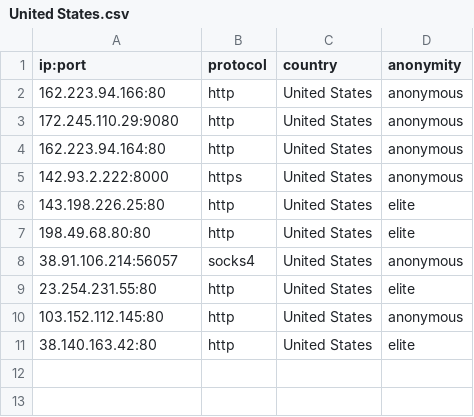
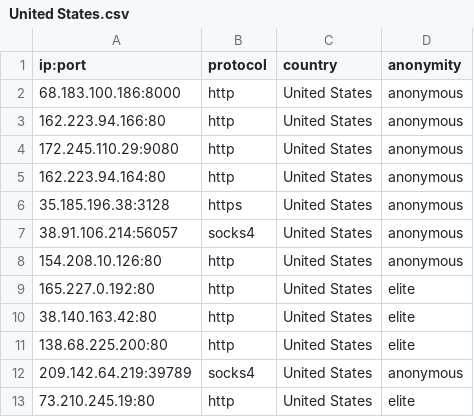
Before and after one commit to NoureddineRmila/daily-free-working-proxies, a CSV file: United States.csv, drawn as a sheet.

Commit message:
Update proxies list

```diff
--- a/United States.csv
+++ b/United States.csv
@@ -1,2 +1,3 @@
 ip:port,protocol,country,anonymity
+68.183.100.186:8000,http,United States,anonymous
 162.223.94.166:80,http,United States,anonymous
@@ -4,8 +5,9 @@ ip:port,protocol,country,anonymity
 162.223.94.164:80,http,United States,anonymous
-142.93.2.222:8000,https,United States,anonymous
-143.198.226.25:80,http,United States,elite
-198.49.68.80:80,http,United States,elite
+35.185.196.38:3128,https,United States,anonymous
 38.91.106.214:56057,socks4,United States,anonymous
-23.254.231.55:80,http,United States,elite
-103.152.112.145:80,http,United States,anonymous
+154.208.10.126:80,http,United States,anonymous
+165.227.0.192:80,http,United States,elite
 38.140.163.42:80,http,United States,elite
+138.68.225.200:80,http,United States,elite
+209.142.64.219:39789,socks4,United States,anonymous
+73.210.245.19:80,http,United States,elite
```
Also changed, not shown: Hong Kong.csv, all_proxies.csv, 15 other files.
